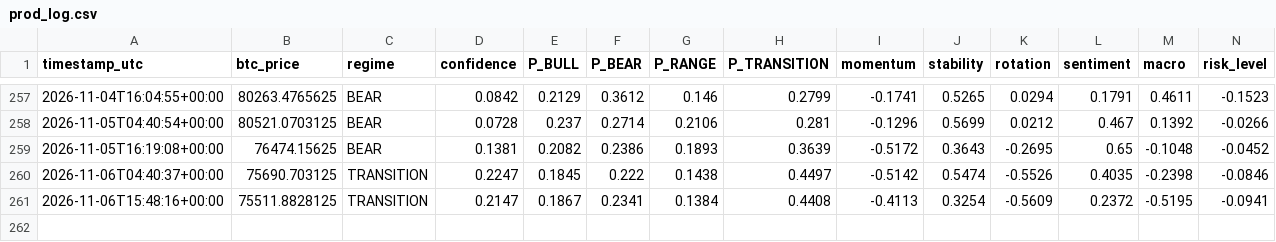
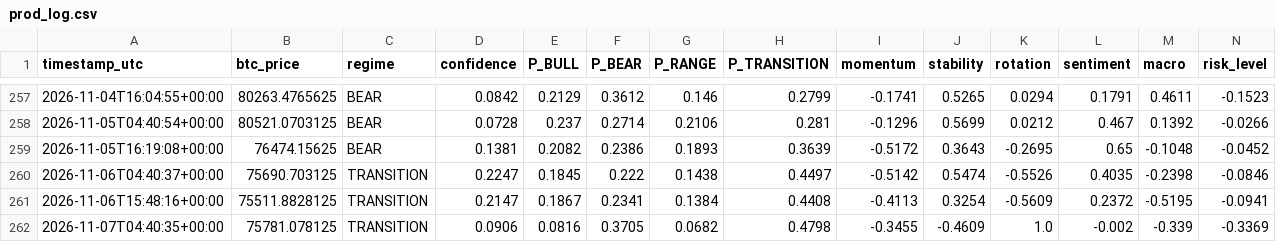
Before and after one commit to BRKME/OracAI, a CSV file: state/prod_log.csv, drawn as a sheet; only a part is shown, gaps mark what is left out; rows hold the shown columns only; the diff names each change by its address in the sheet, - before the commit and + after, or states it on an @@ line.

Commit message:
state: 2026-11-07T04:40:43Z

```diff
--- a/state/prod_log.csv
+++ b/state/prod_log.csv
+row 262: 2026-11-07T04:40:35+00:00 | 75781.078125 | TRANSITION | 0.0906 | 0.0816 | 0.3705 | 0.0682 | 0.4798 | -0.3455 | -0.4609 | 1.0 | -0.002 | -0.339 | -0.3369
```
Also changed, not shown: 3 other files.
